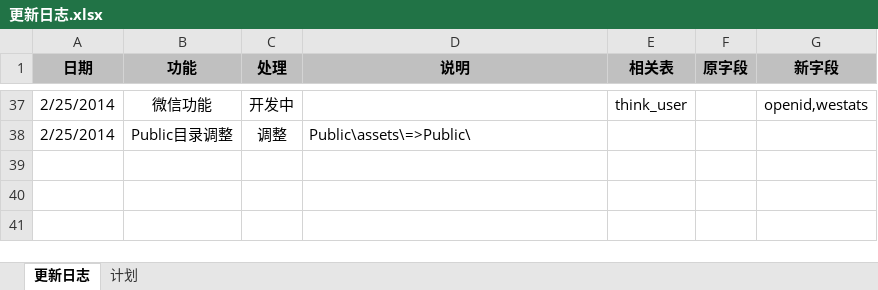
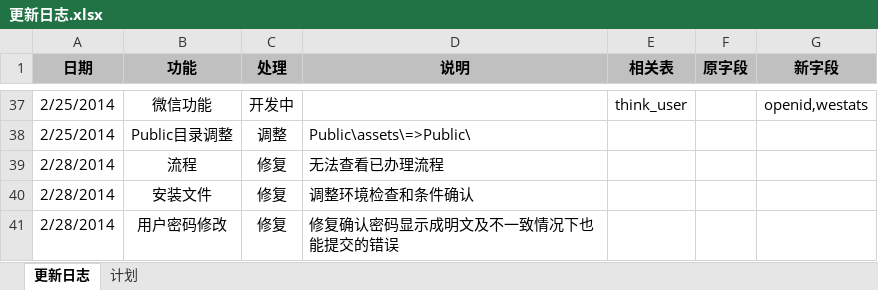
Before and after one commit to ameth64/aeropms, an Excel workbook: 更新日志.xlsx, sheet 更新日志, drawn as a sheet; only a part is shown, gaps mark what is left out; values as stored, in another font and other column widths than the file's, no borders; the diff names each change by its address in the sheet, - before the commit and + after, or states it on an @@ line.

```diff
--- a/更新日志.xlsx (sheet 更新日志)
+++ b/更新日志.xlsx (sheet 更新日志)
+row 39: 2/28/2014 | 流程 | 修复 | 无法查看已办理流程
+row 40: 2/28/2014 | 安装文件 | 修复 | 调整环境检查和条件确认
+row 41: 2/28/2014 | 用户密码修改 | 修复 | 修复确认密码显示成明文及不一致情况下也能提交的错误
```
Also changed, not shown: 3 other files.
